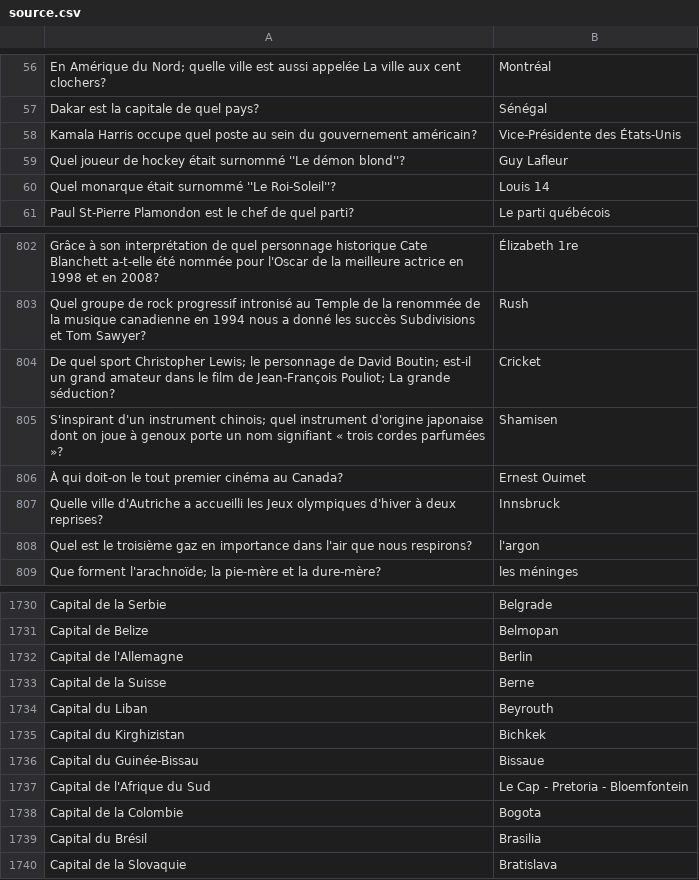
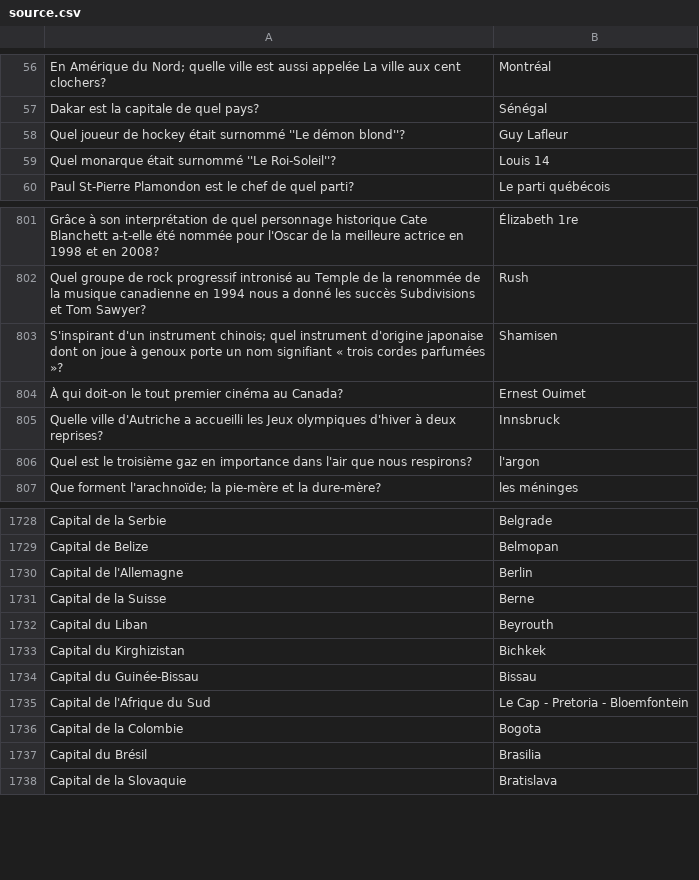
Before and after one commit to phil3838/GEH-training, a CSV file: src/assets/source.csv, drawn as a sheet; only a part is shown, gaps mark what is left out; removed rows and columns are numbered as before the commit, all else as after; the diff names each change by its address in the sheet, - before the commit and + after, or states it on an @@ line.

```diff
--- a/src/assets/source.csv
+++ b/src/assets/source.csv
-row 58: Kamala Harris occupe quel poste au sein du gouvernement américain? | Vice-Présidente des États-Unis
-row 804: De quel sport Christopher Lewis; le personnage de David Boutin; est-il un grand amateur dans le film de Jean-François Pouliot; La grande séduction? | Cricket
-B1734: Bissaue
+B1734: Bissau
```
Also changed, not shown: 1 other file.
